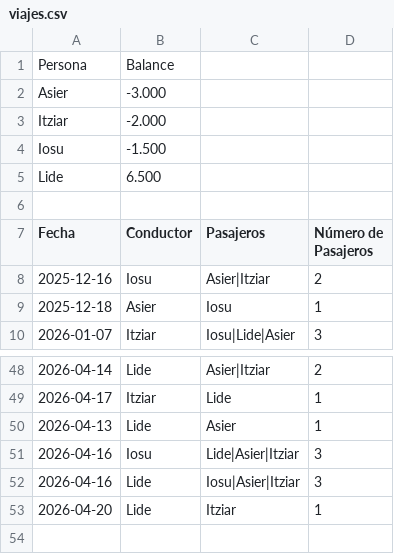
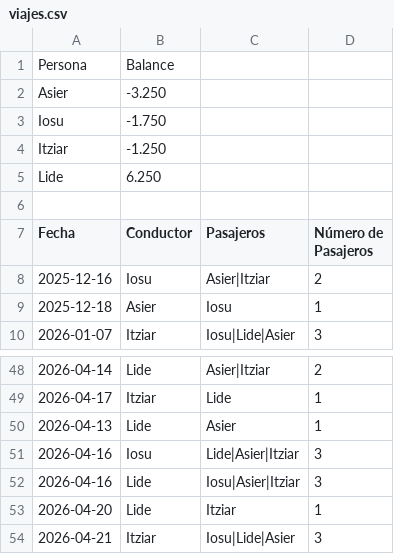
Before and after one commit to iosugomez/kotxea-backend, a CSV file: datos/viajes.csv, drawn as a sheet; only a part is shown, gaps mark what is left out.

Commit message:
Update viajes.csv 2026-04-21T14:12:13.216549

```diff
--- a/datos/viajes.csv
+++ b/datos/viajes.csv
@@ -1,6 +1,6 @@
 Persona,Balance
-Asier,-3.000
-Itziar,-2.000
-Iosu,-1.500
-Lide,6.500
+Asier,-3.250
+Iosu,-1.750
+Itziar,-1.250
+Lide,6.250
 
@@ -53 +53,2 @@ Fecha,Conductor,Pasajeros,Número de Pasajeros
 2026-04-20,Lide,"Itziar",1
+2026-04-21,Itziar,"Iosu|Lide|Asier",3
```
